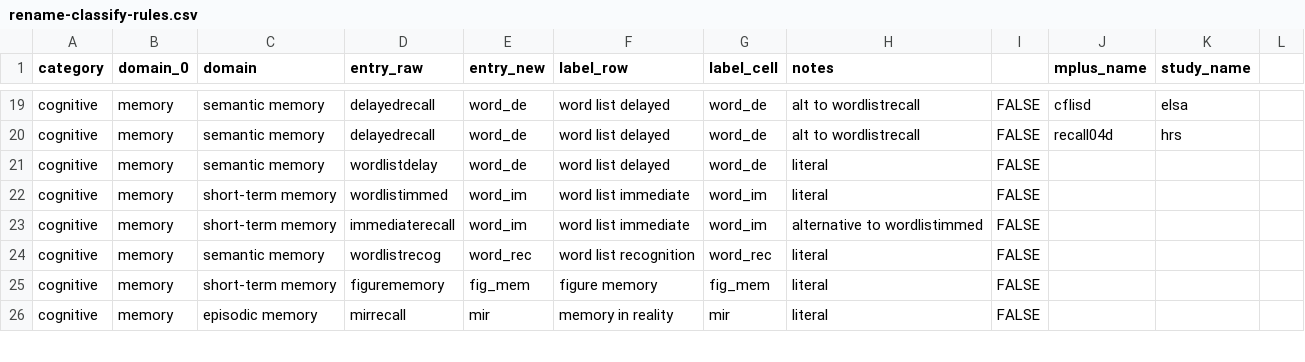
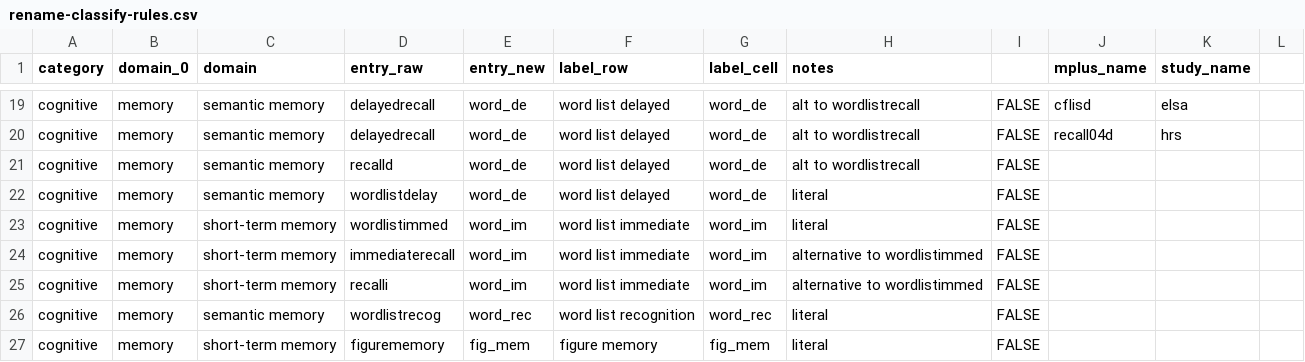
Before and after one commit to IALSA/IALSA-2015-Portland, a CSV file: manipulation/rename-classify-rules.csv, drawn as a sheet; only a part is shown, gaps mark what is left out; the shorter side is filled out with more unchanged rows.

```diff
--- a/manipulation/rename-classify-rules.csv
+++ b/manipulation/rename-classify-rules.csv
@@ -20,2 +20,3 @@ cognitive,memory,semantic memory,delayedrecall,word_de,word list delayed,word_de
 cognitive,memory,semantic memory,delayedrecall,word_de,word list delayed,word_de,alt to wordlistrecall,FALSE,recall04d,hrs,
+cognitive,memory,semantic memory,recalld,word_de,word list delayed,word_de,alt to wordlistrecall,FALSE,,,
 cognitive,memory,semantic memory,wordlistdelay,word_de,word list delayed,word_de,literal,FALSE,,,
@@ -23,2 +24,3 @@ cognitive,memory,short-term memory,wordlistimmed,word_im,word list immediate,wor
 cognitive,memory,short-term memory,immediaterecall,word_im,word list immediate,word_im,alternative to wordlistimmed,FALSE,,,
+cognitive,memory,short-term memory,recalli,word_im,word list immediate,word_im,alternative to wordlistimmed,FALSE,,,
 cognitive,memory,semantic memory,wordlistrecog,word_rec,word list recognition,word_rec,literal,FALSE,,,
```
Also changed, not shown: 2 other files.
